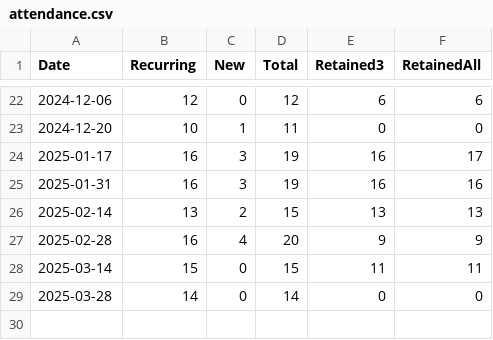
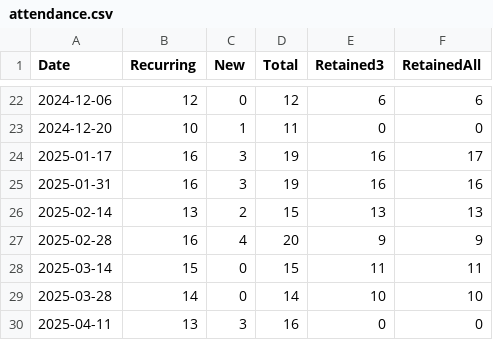
Before and after one commit to omarkohl/rationality-freiburg.de, a CSV file: statistics/data/attendance.csv, drawn as a sheet; only a part is shown, gaps mark what is left out.

```diff
--- a/statistics/data/attendance.csv
+++ b/statistics/data/attendance.csv
@@ -28,2 +28,3 @@ Date,Recurring,New,Total,Retained3,RetainedAll
 2025-03-14,15,0,15,11,11
-2025-03-28,14,0,14,0,0
+2025-03-28,14,0,14,10,10
+2025-04-11,13,3,16,0,0
```
Also changed, not shown: statistics/data/feedback.csv, statistics/data/newcomer.csv, 23 other files.
